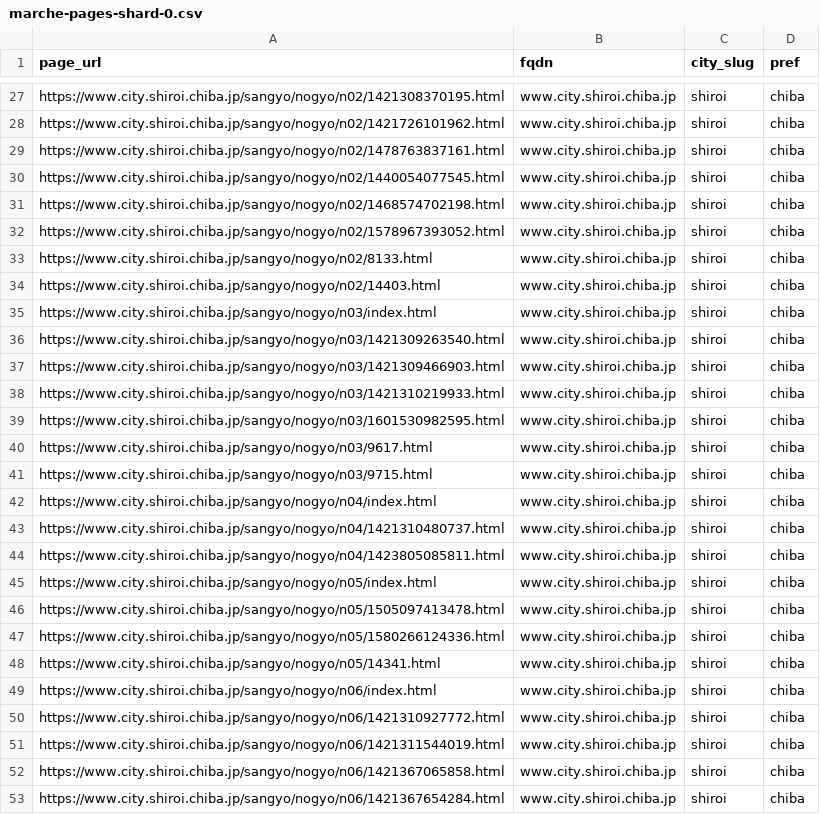
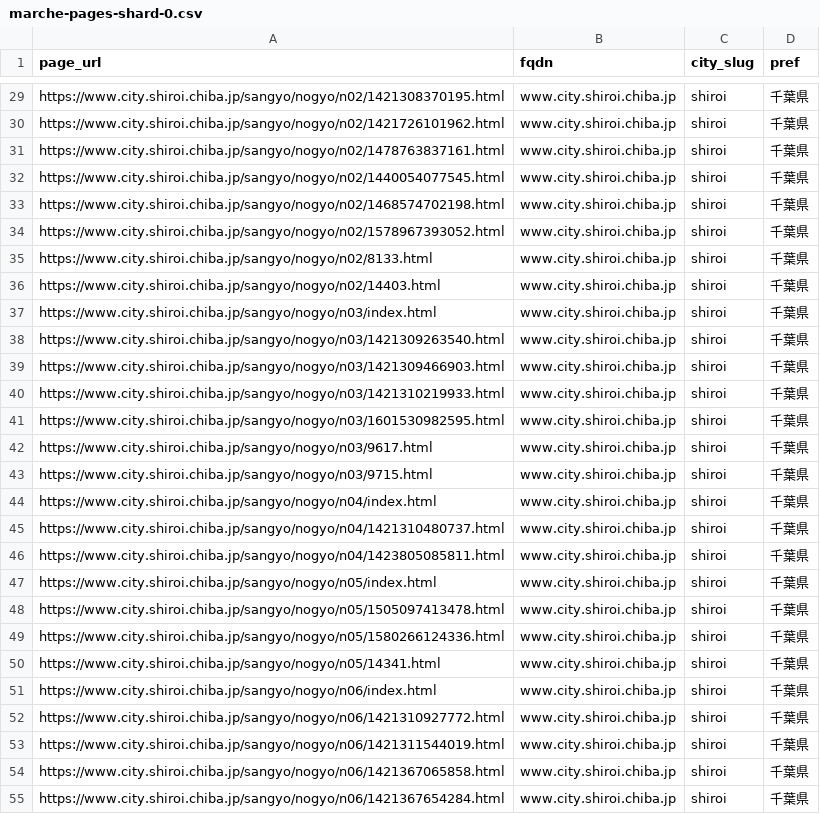
Before and after one commit to taru0216/archive-entreprenais-com, a CSV file: .data/crawl-targets/marche-pages-shard-0.csv, drawn as a sheet; only a part is shown, gaps mark what is left out; addresses are those after the commit; the diff covers the shown part only; the diff names each change by its address in the sheet, - before the commit and + after, or states it on an @@ line.

```diff
--- a/.data/crawl-targets/marche-pages-shard-0.csv
+++ b/.data/crawl-targets/marche-pages-shard-0.csv
-D29:D55 (pref): chiba
+D29:D55 (pref): 千葉県
```
Also changed, not shown: 2 added rows and 36 edited cells elsewhere in this file.
